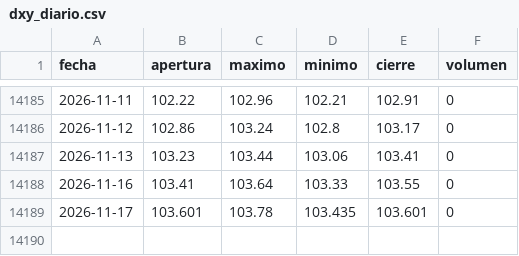
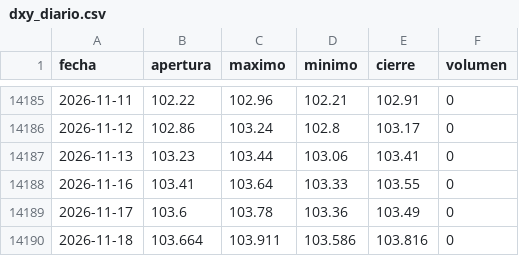
Before and after one commit to joaquimaro/analisis-fundamental-oro, a CSV file: dxy_diario.csv, drawn as a sheet; only a part is shown, gaps mark what is left out.

```diff
--- a/dxy_diario.csv
+++ b/dxy_diario.csv
@@ -14188,2 +14188,3 @@ fecha,apertura,maximo,minimo,cierre,volumen
 2026-11-16,103.41,103.64,103.33,103.55,0
-2026-11-17,103.601,103.78,103.435,103.601,0
+2026-11-17,103.6,103.78,103.36,103.49,0
+2026-11-18,103.664,103.911,103.586,103.816,0
```
Also changed, not shown: dxy_1h.csv, oro_1h.csv, 2 other files.
